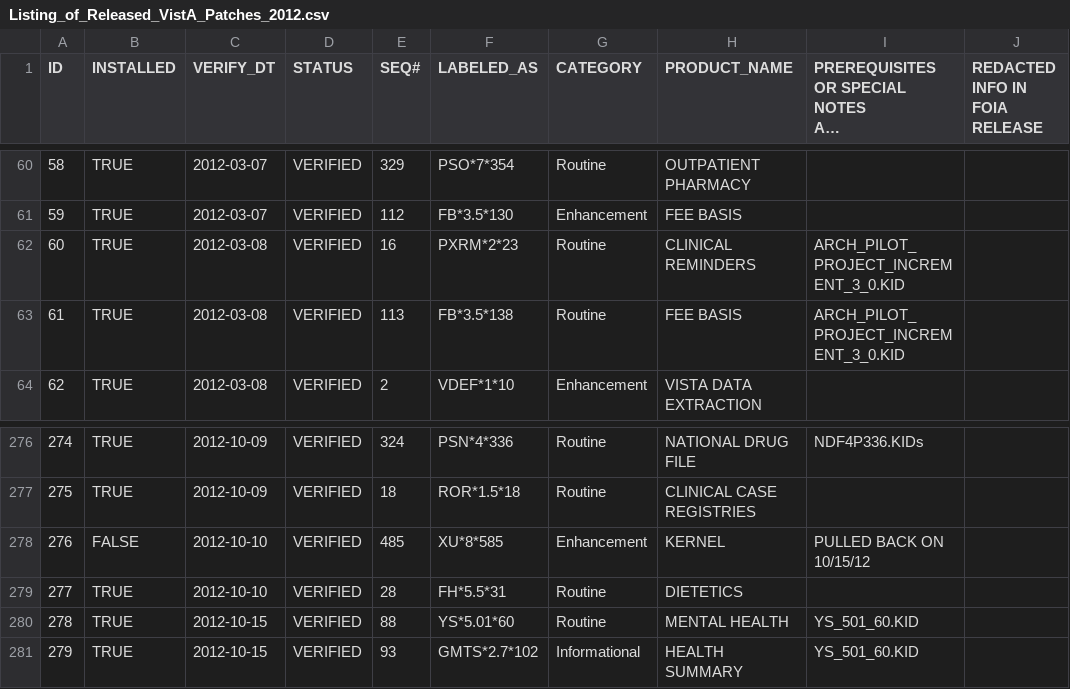
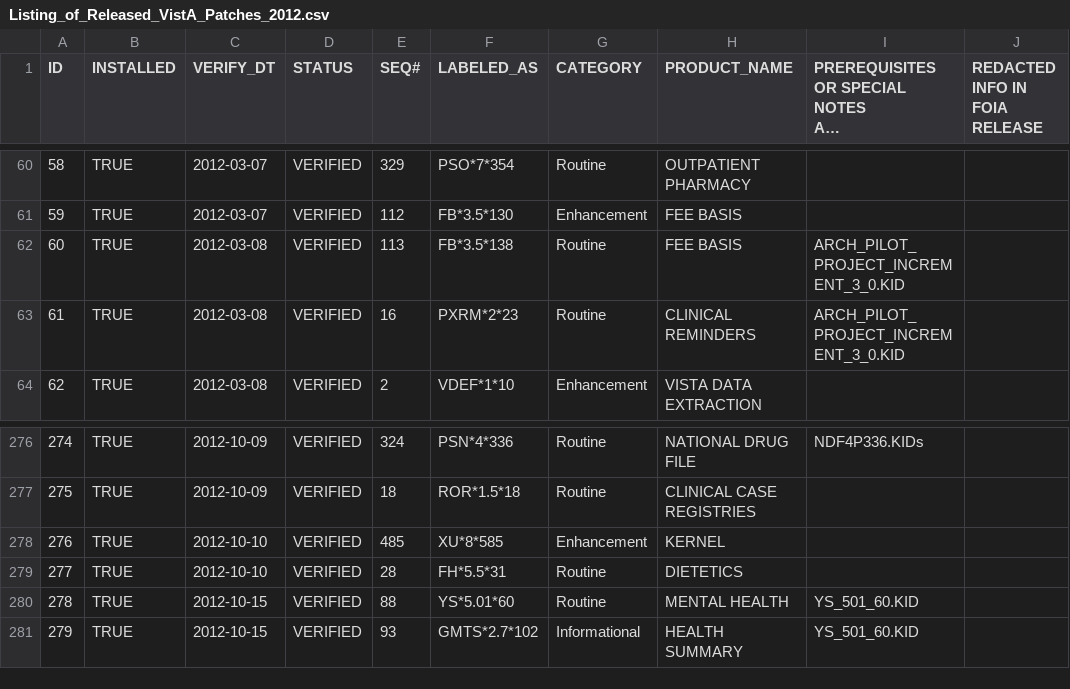
Before and after one commit to WorldVistA/VistA, a CSV file: Packages/Uncategorized/Listing_of_Released_VistA_Patches_2012.csv, drawn as a sheet; only a part is shown, gaps mark what is left out; long unchanged cells end in …; addresses are those after the commit; the diff names each change by its address in the sheet, - before the commit and + after, or states it on an @@ line.

Commit message:
Fix problems in VA FOIA patches 2012 spreadsheet
Switch the order of "FH*5.5*23" and "PXRM*2*23", as "FH*5.5*23" should be
installed before "PXRM*2*23" according to the multi-builds file
"ARCH_PILOT_PROJECT_INCREMENT_3_0.KID"

Change patch "XU*8*585" install status to TRUE and remove pull back statement
as this patch is already installed on FOIA release 2013-04-05.

Change-Id: I5d2fc876a76d0b8b6b9945ba7785cd64bdf243f5

```diff
--- a/Packages/Uncategorized/Listing_of_Released_VistA_Patches_2012.csv
+++ b/Packages/Uncategorized/Listing_of_Released_VistA_Patches_2012.csv
@@ row 63 moved to row 62: 60 @@
@@ column A (ID) renumbered in row 63 @@
-B278 (INSTALLED): FALSE
+B278 (INSTALLED): TRUE
-I278: PULLED BACK ON 10/15/12
+I278: (empty)
```
